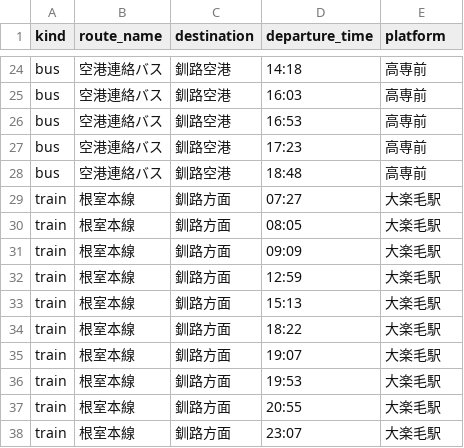
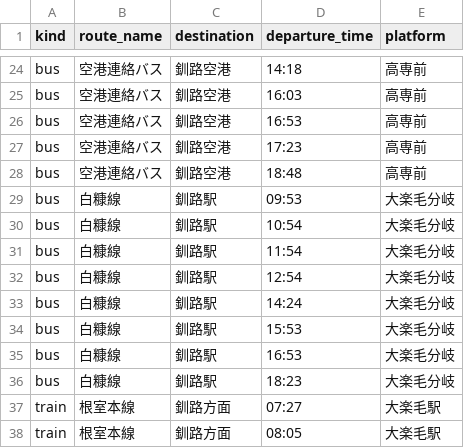
Before and after one commit to elattice/NITKC-digital-board, a CSV file: docs/open-campus-holiday-timetable.csv, drawn as a sheet; only a part is shown, gaps mark what is left out; the shorter side is filled out with more unchanged rows.

Commit message:
csvの追加

```diff
--- a/docs/open-campus-holiday-timetable.csv
+++ b/docs/open-campus-holiday-timetable.csv
@@ -28,2 +28,10 @@ bus,空港連絡バス,釧路空港,17:23,高専前
 bus,空港連絡バス,釧路空港,18:48,高専前
+bus,白糠線,釧路駅,09:53,大楽毛分岐
+bus,白糠線,釧路駅,10:54,大楽毛分岐
+bus,白糠線,釧路駅,11:54,大楽毛分岐
+bus,白糠線,釧路駅,12:54,大楽毛分岐
+bus,白糠線,釧路駅,14:24,大楽毛分岐
+bus,白糠線,釧路駅,15:53,大楽毛分岐
+bus,白糠線,釧路駅,16:53,大楽毛分岐
+bus,白糠線,釧路駅,18:23,大楽毛分岐
 train,根室本線,釧路方面,07:27,大楽毛駅
```
